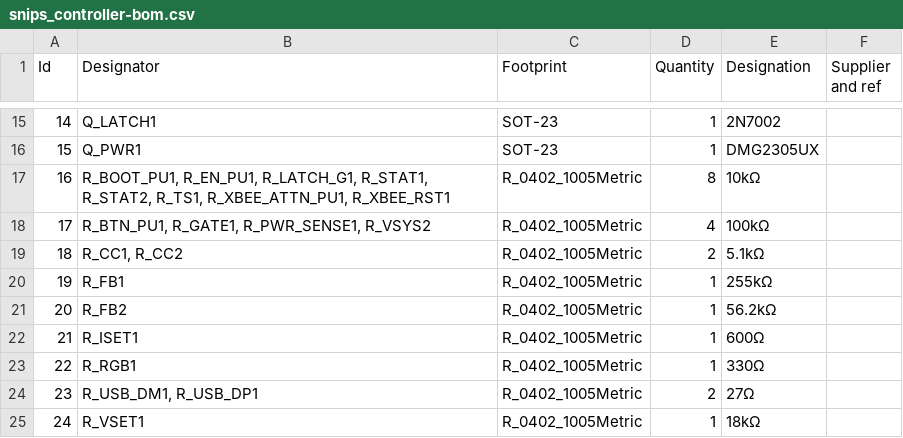
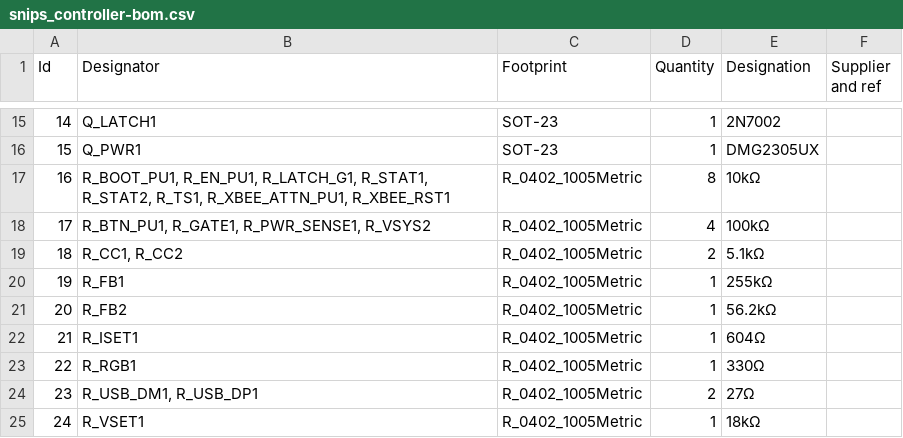
Before and after one commit to thePunderWoman/SnipsControllers, a CSV file: PCB/production/bom/snips_controller-bom.csv, drawn as a sheet; only a part is shown, gaps mark what is left out.

```diff
--- a/PCB/production/bom/snips_controller-bom.csv
+++ b/PCB/production/bom/snips_controller-bom.csv
@@ -21,3 +21,3 @@
 20;"R_FB2";"R_0402_1005Metric";1;"56.2kΩ";;;
-21;"R_ISET1";"R_0402_1005Metric";1;"600Ω";;;
+21;"R_ISET1";"R_0402_1005Metric";1;"604Ω";;;
 22;"R_RGB1";"R_0402_1005Metric";1;"330Ω";;;
```
Also changed, not shown: 28 other files.
